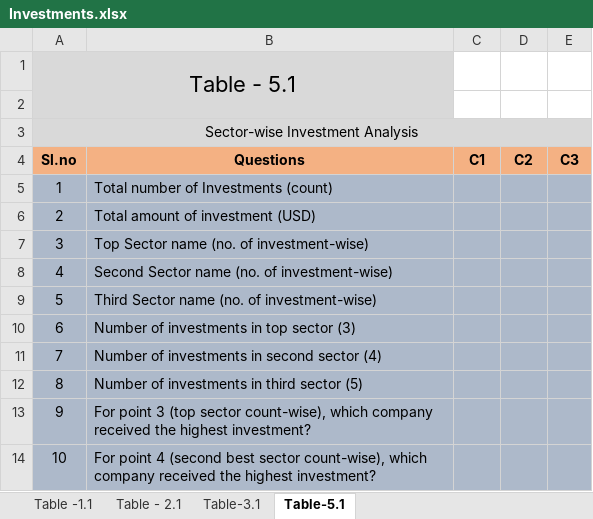
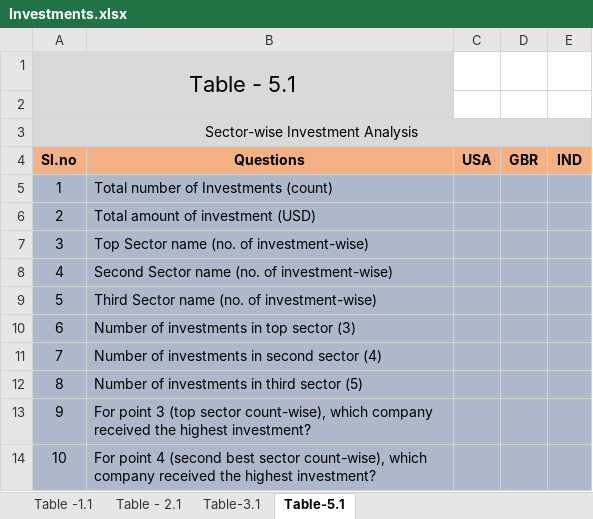
Before and after one commit to ab9bhatia/PythonScripts, an Excel workbook: projects/Project_Spark_Funds/presentation/Investments.xlsx, sheet Table-5.1, drawn as a sheet; values as stored, in another font and other column widths than the file's, no borders; conditional formats not drawn; the diff names each change by its address in the sheet, - before the commit and + after, or states it on an @@ line.

```diff
--- a/projects/Project_Spark_Funds/presentation/Investments.xlsx (sheet Table-5.1)
+++ b/projects/Project_Spark_Funds/presentation/Investments.xlsx (sheet Table-5.1)
-C4: C1
+C4: USA
-D4: C2
+D4: GBR
-E4: C3
+E4: IND
```
Also changed, not shown: sheet Table -1.1, sheet Table - 2.1, sheet Table-3.1, 10 other files.
